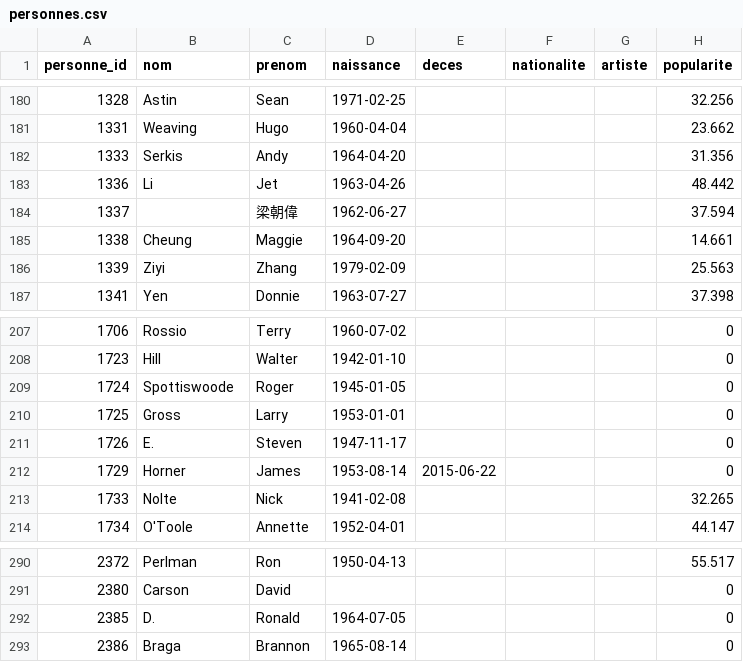
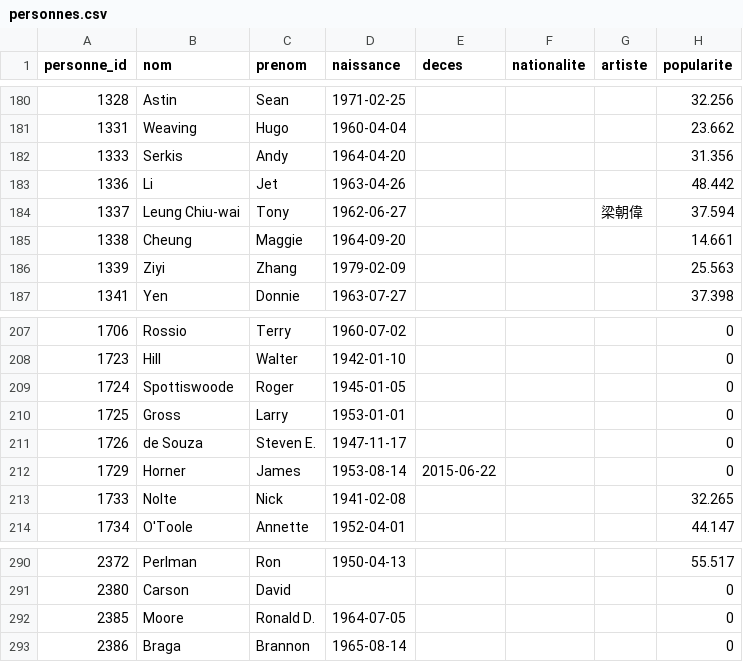
Before and after one commit to medina474/r5a10, a CSV file: data/cinema/personnes.csv, drawn as a sheet; only a part is shown, gaps mark what is left out.

```diff
--- a/data/cinema/personnes.csv
+++ b/data/cinema/personnes.csv
@@ -183,3 +183,3 @@ personne_id,nom,prenom,naissance,deces,nationalite,artiste,popularite
 1336,Li,Jet,1963-04-26,,,,48.442
-1337,"",梁朝偉,1962-06-27,,,,37.594
+1337,Leung Chiu-wai,Tony,1962-06-27,,,"梁朝偉",37.594
 1338,Cheung,Maggie,1964-09-20,,,,14.661
@@ -210,3 +210,3 @@ personne_id,nom,prenom,naissance,deces,nationalite,artiste,popularite
 1725,Gross,Larry,1953-01-01,,,,0
-1726,E.,Steven,1947-11-17,,,,0
+1726,de Souza,Steven E.,1947-11-17,,,,0
 1729,Horner,James,1953-08-14,2015-06-22,,,0
@@ -291,3 +291,3 @@ personne_id,nom,prenom,naissance,deces,nationalite,artiste,popularite
 2380,Carson,David,,,,,0
-2385,D.,Ronald,1964-07-05,,,,0
+2385,Moore,Ronald D.,1964-07-05,,,,0
 2386,Braga,Brannon,1965-08-14,,,,0
```
Also changed, not shown: data/fake/rues.csv, 4 other files.
